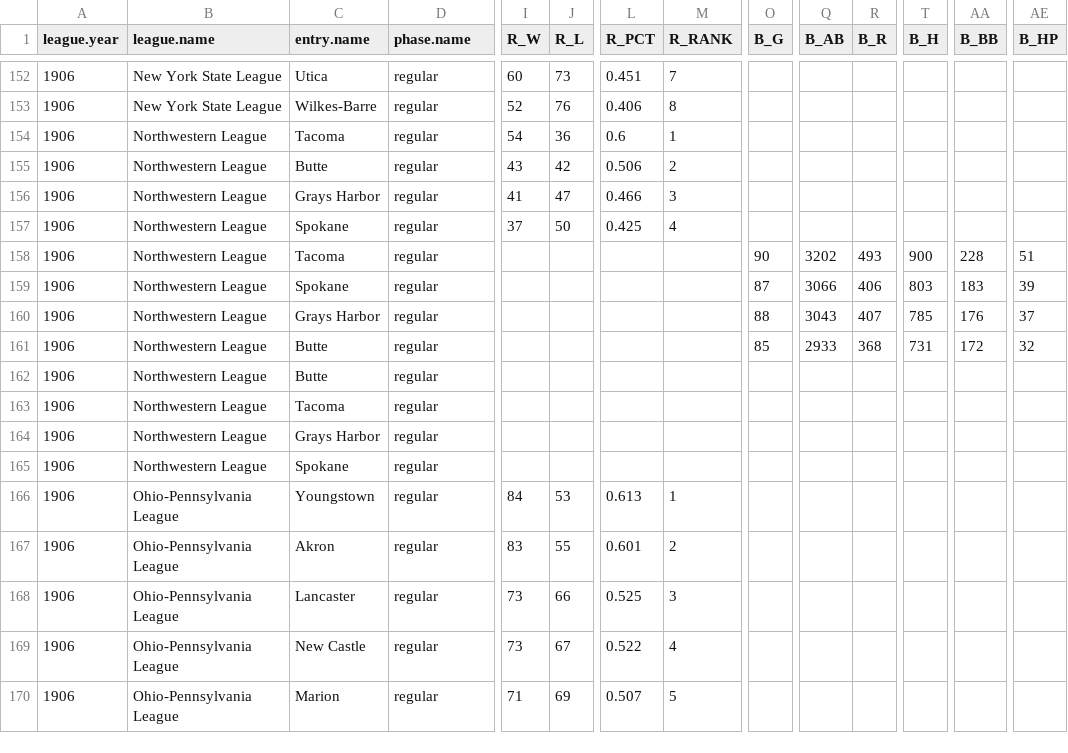
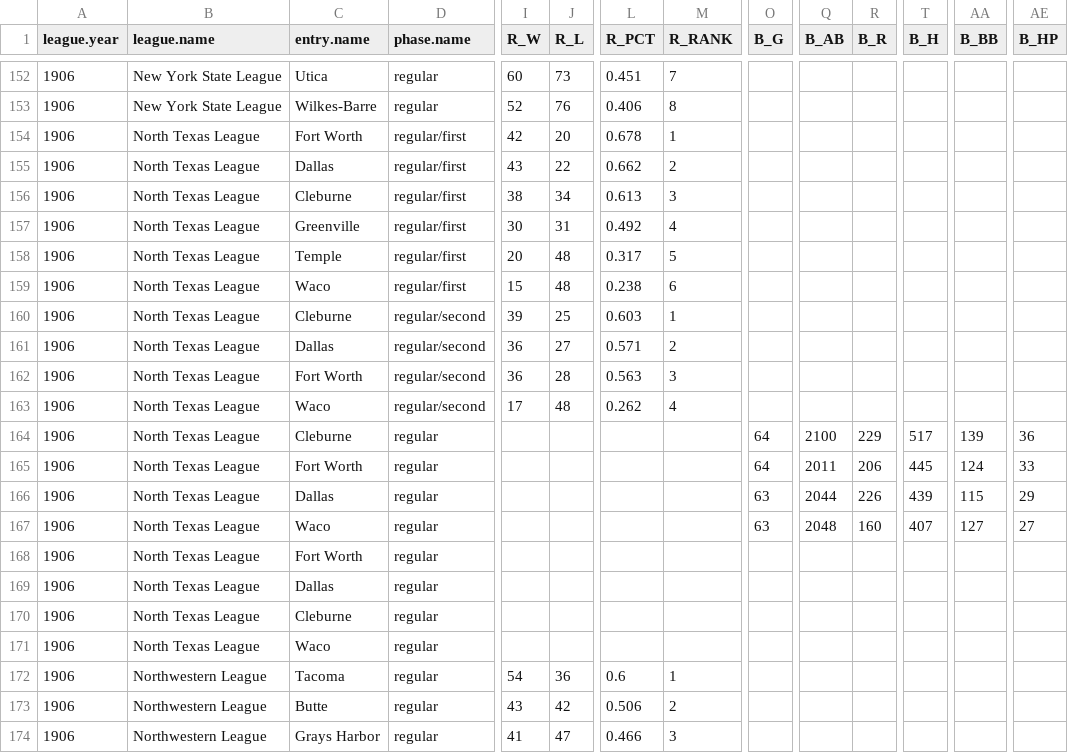
Before and after one commit to doc22940/minoraverages, a CSV file: processed/1907Reach/playing_team.csv, drawn as a sheet; only a part is shown, gaps mark what is left out; the shorter side is filled out with more unchanged rows; rows hold the shown columns only; the diff names each change by its address in the sheet, - before the commit and + after, or states it on an @@ line.

Commit message:
Added 1906 North Texas League from 1907 Reach Guide.

```diff
--- a/processed/1907Reach/playing_team.csv
+++ b/processed/1907Reach/playing_team.csv
+row 154: 1906 | North Texas League | Fort Worth | regular/first | 42 | 20 | 0.678 | 1
+row 155: 1906 | North Texas League | Dallas | regular/first | 43 | 22 | 0.662 | 2
+row 156: 1906 | North Texas League | Cleburne | regular/first | 38 | 34 | 0.613 | 3
+row 157: 1906 | North Texas League | Greenville | regular/first | 30 | 31 | 0.492 | 4
+row 158: 1906 | North Texas League | Temple | regular/first | 20 | 48 | 0.317 | 5
+row 159: 1906 | North Texas League | Waco | regular/first | 15 | 48 | 0.238 | 6
+row 160: 1906 | North Texas League | Cleburne | regular/second | 39 | 25 | 0.603 | 1
+row 161: 1906 | North Texas League | Dallas | regular/second | 36 | 27 | 0.571 | 2
+row 162: 1906 | North Texas League | Fort Worth | regular/second | 36 | 28 | 0.563 | 3
+row 163: 1906 | North Texas League | Waco | regular/second | 17 | 48 | 0.262 | 4
+row 164: 1906 | North Texas League | Cleburne | regular |  |  |  |  | 64 | 2100 | 229 | 517 | 139 | 36
+row 165: 1906 | North Texas League | Fort Worth | regular |  |  |  |  | 64 | 2011 | 206 | 445 | 124 | 33
+row 166: 1906 | North Texas League | Dallas | regular |  |  |  |  | 63 | 2044 | 226 | 439 | 115 | 29
+row 167: 1906 | North Texas League | Waco | regular |  |  |  |  | 63 | 2048 | 160 | 407 | 127 | 27
+row 168: 1906 | North Texas League | Fort Worth | regular
+row 169: 1906 | North Texas League | Dallas | regular
+row 170: 1906 | North Texas League | Cleburne | regular
+row 171: 1906 | North Texas League | Waco | regular
```
Also changed, not shown: 2 other files.
